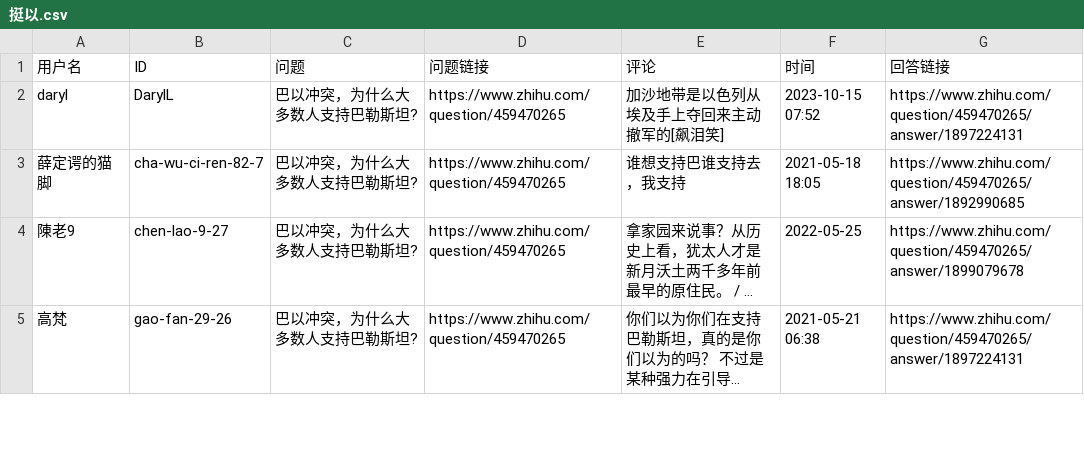
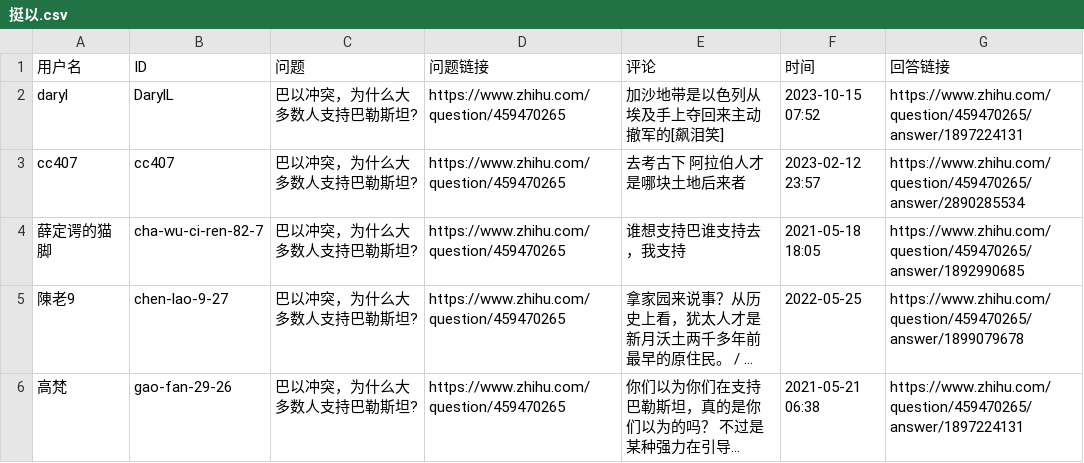
Before and after one commit to blacklisting/zhihu, a CSV file: 挺以.csv, drawn as a sheet; only a part is shown; long unchanged cells end in …; the diff names each change by its address in the sheet, - before the commit and + after, or states it on an @@ line.

Commit message:
Update with a comment just seen.

```diff
--- a/挺以.csv
+++ b/挺以.csv
+row 3: cc407 | cc407 | 巴以冲突，为什么大多数人支持巴勒斯坦? | https://www.zhihu.com/question/459470265 | 去考古下 阿拉伯人才是哪块土地后来者 | 2023-02-12 23:57 | https://www.zhihu.com/question/459470265/answer/2890285534
```
